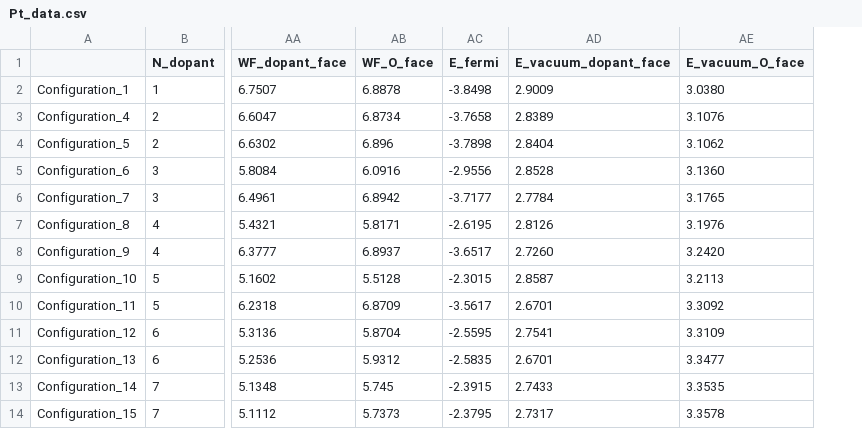
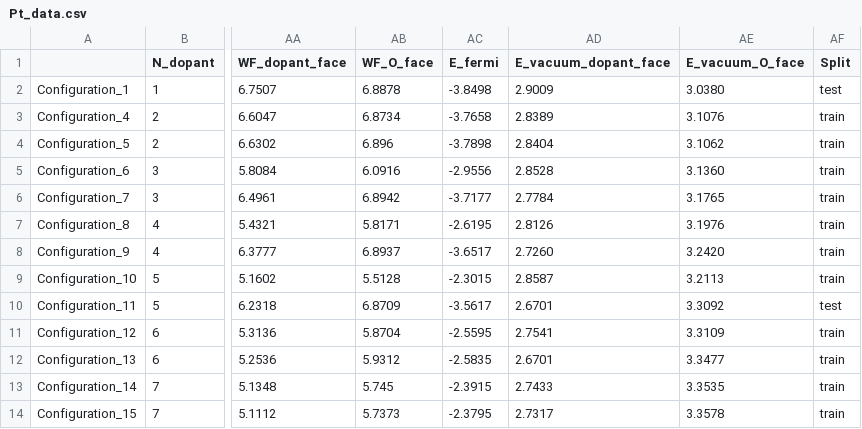
Before and after one commit to katasik13/DFT_ML_2D_doped_TiO2_monolayer, a CSV file: Datasets/Pt_data.csv, drawn as a sheet; only a part is shown, gaps mark what is left out; the diff names each change by its address in the sheet, - before the commit and + after, or states it on an @@ line.

Commit message:
Add files via upload

```diff
--- a/Datasets/Pt_data.csv
+++ b/Datasets/Pt_data.csv
+column AF (Split), rows 2-14: test | train | train | train | train | train | train | train | test | train | train | train | train
```
